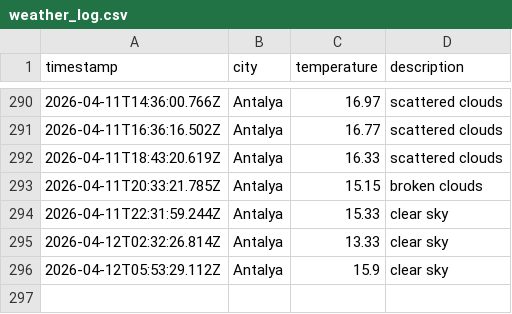
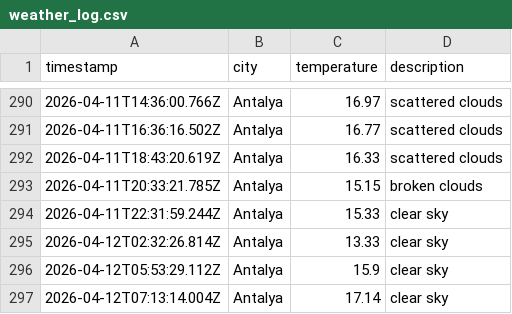
Before and after one commit to Mohab-Khalifa/weatherAppJS, a CSV file: data/weather_log.csv, drawn as a sheet; only a part is shown, gaps mark what is left out; the diff names each change by its address in the sheet, - before the commit and + after, or states it on an @@ line.

```diff
--- a/data/weather_log.csv
+++ b/data/weather_log.csv
+row 297: 2026-04-12T07:13:14.004Z | Antalya | 17.14 | clear sky
```
Also changed, not shown: 1 other file.
